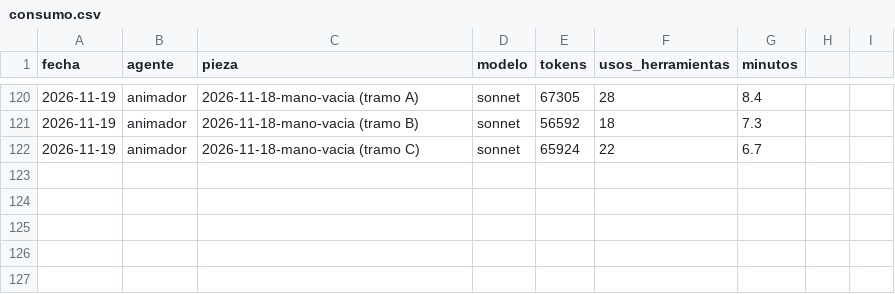
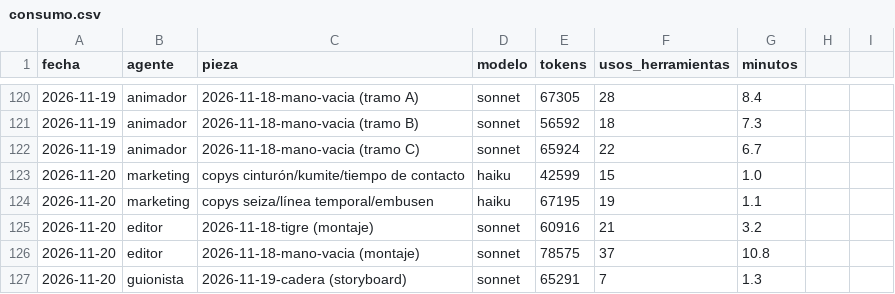
Before and after one commit to Jordiseor/karate-emaki, a CSV file: consumo.csv, drawn as a sheet; only a part is shown, gaps mark what is left out; the diff names each change by its address in the sheet, - before the commit and + after, or states it on an @@ line.

```diff
--- a/consumo.csv
+++ b/consumo.csv
+row 123: 2026-11-20 | marketing | copys cinturón/kumite/tiempo de contacto | haiku | 42599 | 15 | 1.0
+row 124: 2026-11-20 | marketing | copys seiza/línea temporal/embusen | haiku | 67195 | 19 | 1.1
+row 125: 2026-11-20 | editor | 2026-11-18-tigre (montaje) | sonnet | 60916 | 21 | 3.2
+row 126: 2026-11-20 | editor | 2026-11-18-mano-vacia (montaje) | sonnet | 78575 | 37 | 10.8
+row 127: 2026-11-20 | guionista | 2026-11-19-cadera (storyboard) | sonnet | 65291 | 7 | 1.3
```
Also changed, not shown: 6 other files.
